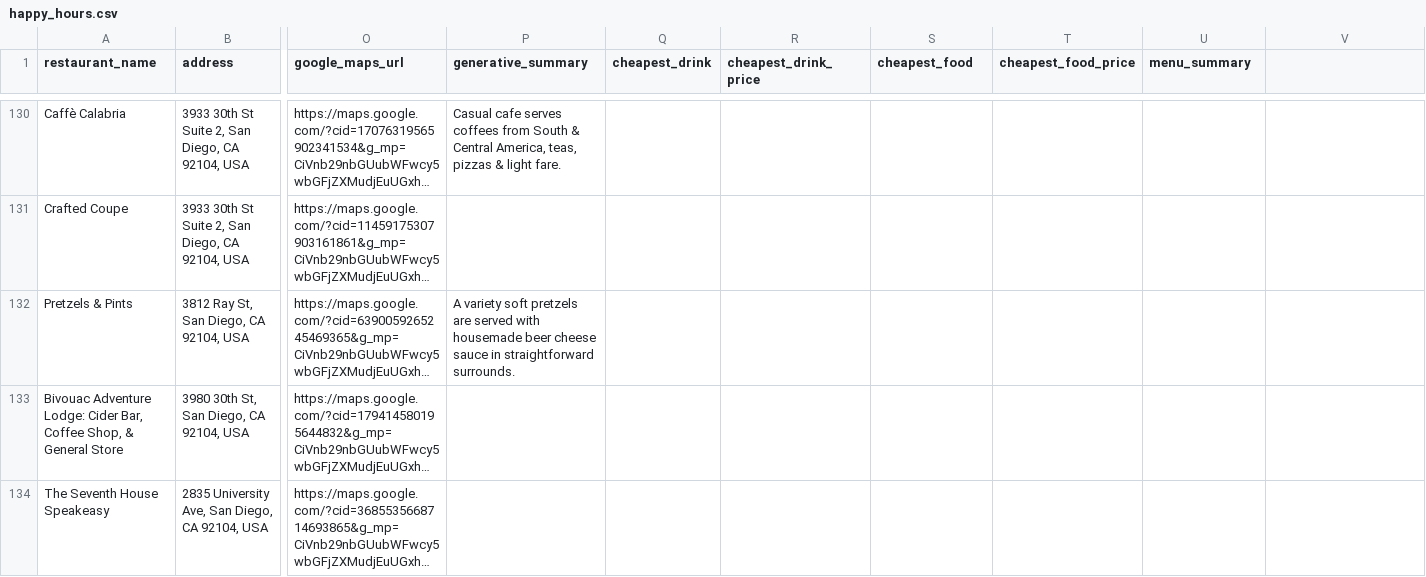
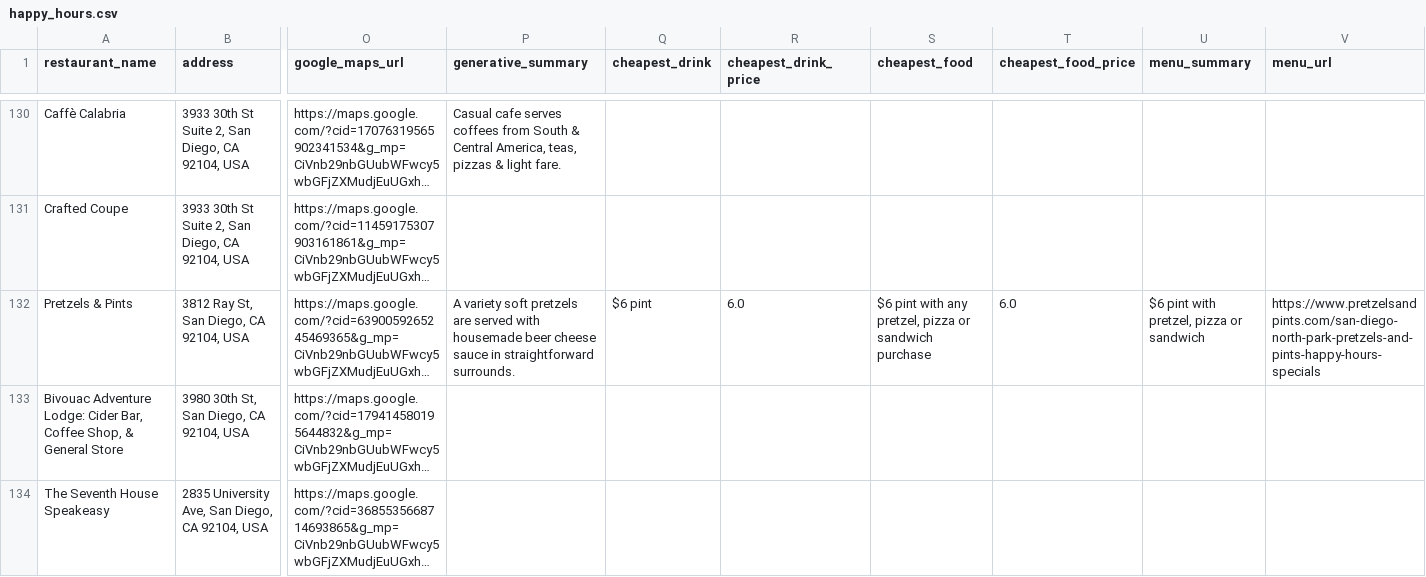
Before and after one commit to ruslanosipov/sandiegohours, a CSV file: public/happy_hours.csv, drawn as a sheet; only a part is shown, gaps mark what is left out; long unchanged cells end in …; the diff covers the shown part only; the diff names each change by its address in the sheet, - before the commit and + after, or states it on an @@ line.

```diff
--- a/public/happy_hours.csv
+++ b/public/happy_hours.csv
-V1: (empty)
+V1: menu_url
-Q132 (cheapest_drink): (empty)
+Q132 (cheapest_drink): $6 pint
-R132 (cheapest_drink_price): (empty)
+R132 (cheapest_drink_price): 6.0
-S132 (cheapest_food): (empty)
+S132 (cheapest_food): $6 pint with any pretzel, pizza or sandwich purchase
-T132 (cheapest_food_price): (empty)
+T132 (cheapest_food_price): 6.0
-U132 (menu_summary): (empty)
+U132 (menu_summary): $6 pint with pretzel, pizza or sandwich
-V132 (menu_url): (empty)
+V132 (menu_url): https://www.pretzelsandpints.com/san-diego-north-park-pretzels-and-pints-happy-hours-specials
```
Also changed, not shown: 70 edited cells elsewhere in this file, public/menu_data.csv.
